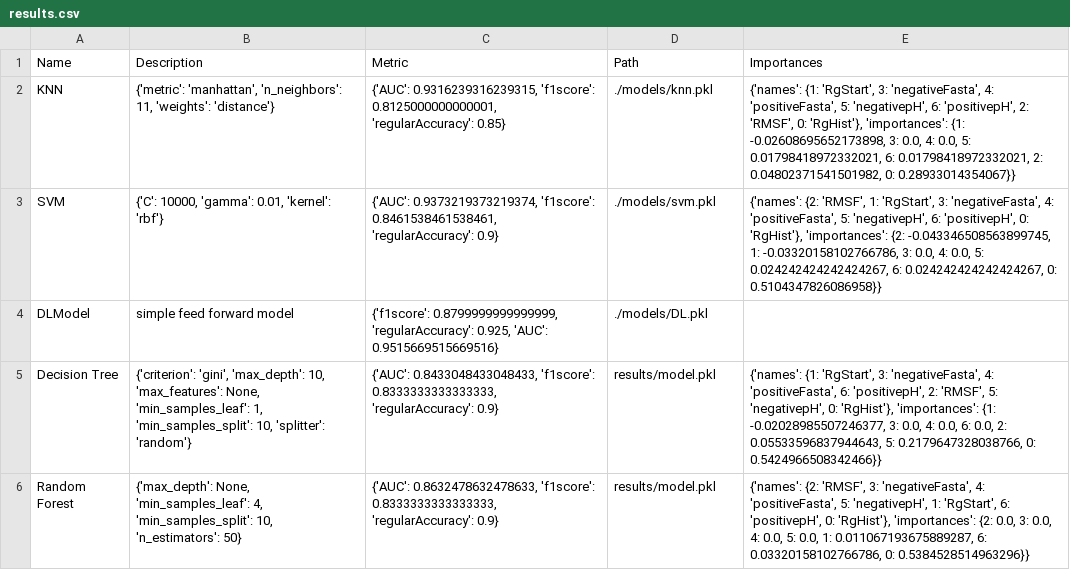
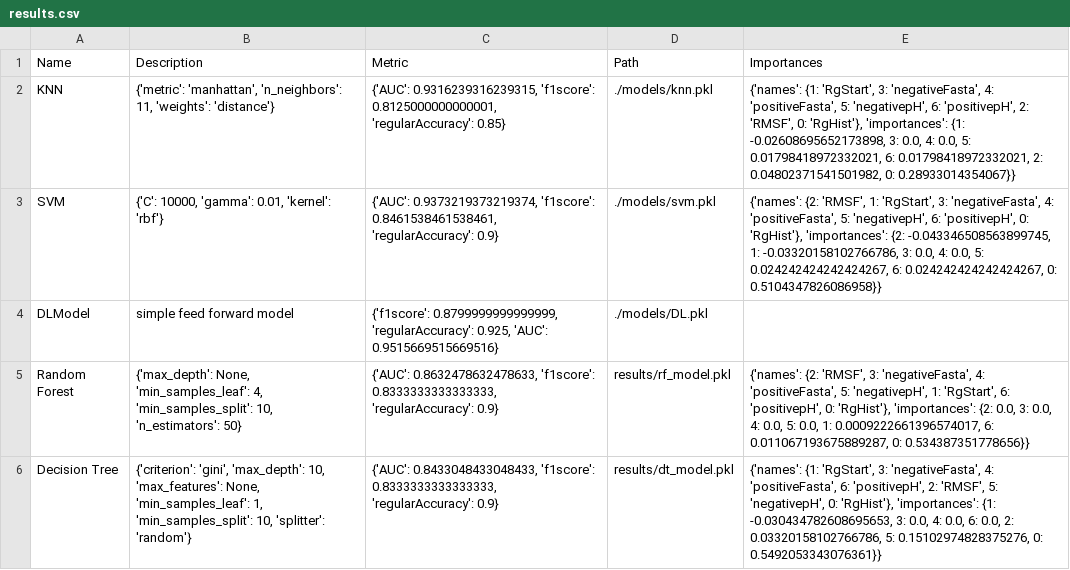
Before and after one commit to alec-loftus/Peptide_Folding_Classifier, a CSV file: results/results.csv, drawn as a sheet.

```diff
--- a/results/results.csv
+++ b/results/results.csv
@@ -4,3 +4,3 @@ SVM,"{'C': 10000, 'gamma': 0.01, 'kernel': 'rbf'}","{'AUC': 0.9373219373219374,
 DLModel,simple feed forward model,"{'f1score': 0.8799999999999999, 'regularAccuracy': 0.925, 'AUC': 0.9515669515669516}",./models/DL.pkl,
-Decision Tree,"{'criterion': 'gini', 'max_depth': 10, 'max_features': None, 'min_samples_leaf': 1, 'min_samples_split': 10, 'splitter': 'random'}","{'AUC': 0.8433048433048433, 'f1score': 0.8333333333333333, 'regularAccuracy': 0.9}",results/model.pkl,"{'names': {1: 'RgStart', 3: 'negativeFasta', 4: 'positiveFasta', 6: 'positivepH', 2: 'RMSF', 5: 'negativepH', 0: 'RgHist'}, 'importances': {1: -0.02028985507246377, 3: 0.0, 4: 0.0, 6: 0.0, 2: 0.05533596837944643, 5: 0.2179647328038766, 0: 0.5424966508342466}}"
-Random Forest,"{'max_depth': None, 'min_samples_leaf': 4, 'min_samples_split': 10, 'n_estimators': 50}","{'AUC': 0.8632478632478633, 'f1score': 0.8333333333333333, 'regularAccuracy': 0.9}",results/model.pkl,"{'names': {2: 'RMSF', 3: 'negativeFasta', 4: 'positiveFasta', 5: 'negativepH', 1: 'RgStart', 6: 'positivepH', 0: 'RgHist'}, 'importances': {2: 0.0, 3: 0.0, 4: 0.0, 5: 0.0, 1: 0.011067193675889287, 6: 0.03320158102766786, 0: 0.5384528514963296}}"
+Random Forest,"{'max_depth': None, 'min_samples_leaf': 4, 'min_samples_split': 10, 'n_estimators': 50}","{'AUC': 0.8632478632478633, 'f1score': 0.8333333333333333, 'regularAccuracy': 0.9}",results/rf_model.pkl,"{'names': {2: 'RMSF', 3: 'negativeFasta', 4: 'positiveFasta', 5: 'negativepH', 1: 'RgStart', 6: 'positivepH', 0: 'RgHist'}, 'importances': {2: 0.0, 3: 0.0, 4: 0.0, 5: 0.0, 1: 0.0009222661396574017, 6: 0.011067193675889287, 0: 0.534387351778656}}"
+Decision Tree,"{'criterion': 'gini', 'max_depth': 10, 'max_features': None, 'min_samples_leaf': 1, 'min_samples_split': 10, 'splitter': 'random'}","{'AUC': 0.8433048433048433, 'f1score': 0.8333333333333333, 'regularAccuracy': 0.9}",results/dt_model.pkl,"{'names': {1: 'RgStart', 3: 'negativeFasta', 4: 'positiveFasta', 6: 'positivepH', 2: 'RMSF', 5: 'negativepH', 0: 'RgHist'}, 'importances': {1: -0.030434782608695653, 3: 0.0, 4: 0.0, 6: 0.0, 2: 0.03320158102766786, 5: 0.15102974828375276, 0: 0.5492053343076361}}"
```
Also changed, not shown: 8 other files.
